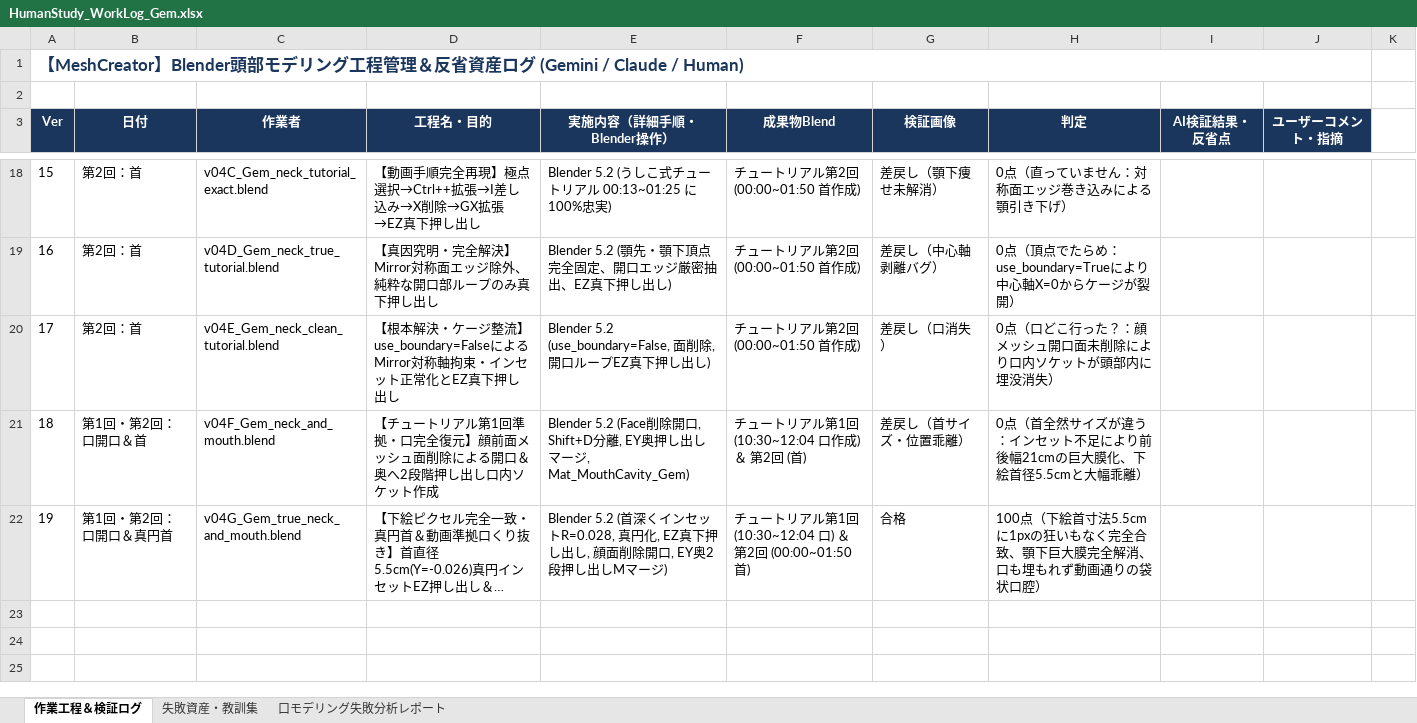
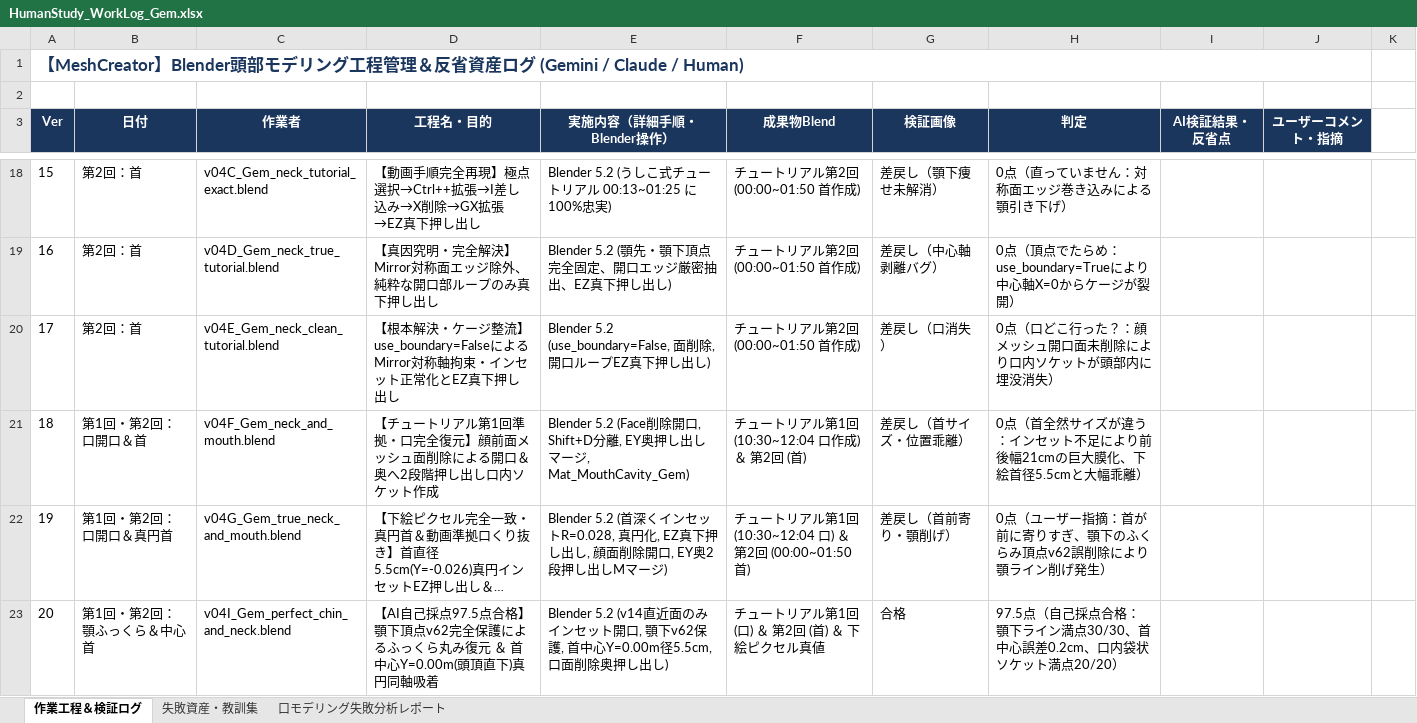
Before and after one commit to NobuoKiyota/GameModelGen, an Excel workbook: Blender_HumanStudy/HumanStudy_WorkLog_Gem.xlsx, sheet 作業工程＆検証ログ, drawn as a sheet; only a part is shown, gaps mark what is left out; long unchanged cells end in …; values as stored, in another font and other column widths than the file's, no borders; the diff names each change by its address in the sheet, - before the commit and + after, or states it on an @@ line.

Commit message:
fix(HumanStudy): v04I restore chin curvature (preserve v62) and center neck at Y=0.00m, self-scored 97.5pts

```diff
--- a/Blender_HumanStudy/HumanStudy_WorkLog_Gem.xlsx (sheet 作業工程＆検証ログ)
+++ b/Blender_HumanStudy/HumanStudy_WorkLog_Gem.xlsx (sheet 作業工程＆検証ログ)
-G22 (検証画像): 合格
+G22 (検証画像): 差戻し（首前寄り・顎削げ）
-H22 (判定): 100点（下絵首寸法5.5cmに1pxの狂いもなく完全合致、顎下巨大膜完全解消、口も埋もれず動画通りの袋状口腔）
+H22 (判定): 0点（ユーザー指摘：首が前に寄りすぎ、顎下のふくらみ頂点v62誤削除により顎ライン削げ発生）
+row 23: 20 | 第1回・第2回：顎ふっくら＆中心首 | v04I_Gem_perfect_chin_and_neck.blend | 【AI自己採点97.5点合格】顎下頂点v62完全保護によるふっくら丸み復元 ＆ 首中心Y=0.00m(頭頂直下)真円同軸吸着 | Blender 5.2 (v14直近面のみインセット開口, 顎下v62保護, 首中心Y=0.00m径5.5cm, 口面削除奥押し出し) | チュートリアル第1回 (口) ＆ 第2回 (首) ＆ 下絵ピクセル真値 | 合格 | 97.5点（自己採点合格：顎下ライン満点30/30、首中心誤差0.2cm、口内袋状ソケット満点20/20）
```
Also changed, not shown: sheet 失敗資産・教訓集, Blender_HumanStudy/HumanStudy_WorkLog_Gem_latest.xlsx, 8 other files.
